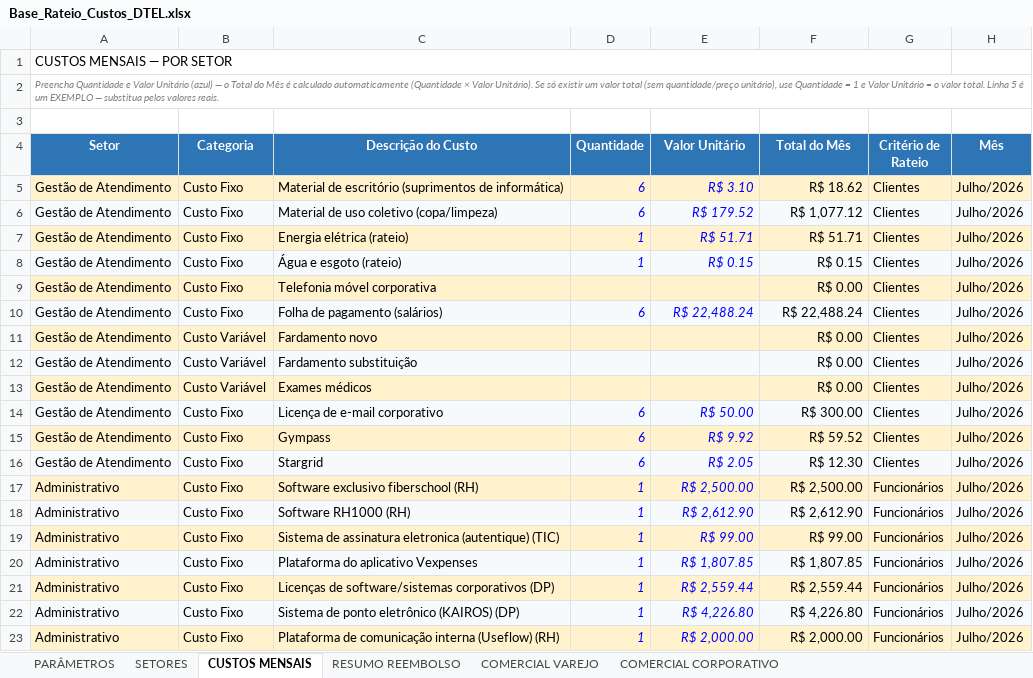
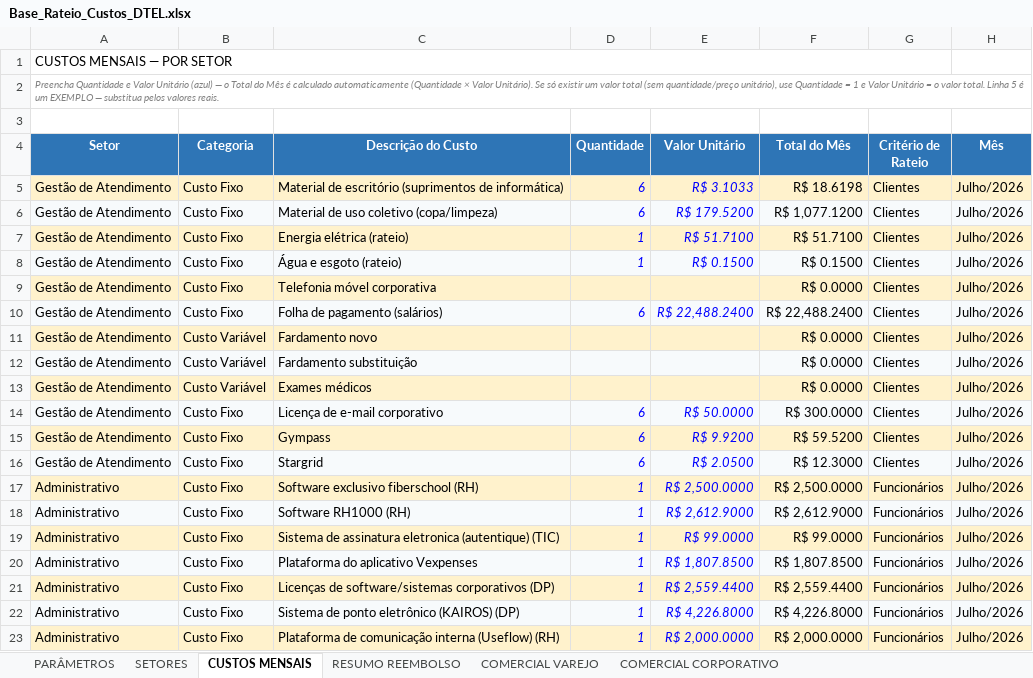
Before and after one commit to Deboradtelelecom/Base-dos-setores, an Excel workbook: dados-mensais/Base_Rateio_Custos_DTEL.xlsx, sheet CUSTOS MENSAIS, drawn as a sheet; only a part is shown; values as stored, in another font and other column widths than the file's, no borders; charts and pictures not drawn; the diff covers the shown part only; the diff names each change by its address in the sheet, - before the commit and + after, or states it on an @@ line.

```diff
--- a/dados-mensais/Base_Rateio_Custos_DTEL.xlsx (sheet CUSTOS MENSAIS)
+++ b/dados-mensais/Base_Rateio_Custos_DTEL.xlsx (sheet CUSTOS MENSAIS)
-E5 (Valor Unitário): R$ 3.10
+E5 (Valor Unitário): R$ 3.1033
-F5 (Total do Mês): R$ 18.62
+F5 (Total do Mês): R$ 18.6198
-E6 (Valor Unitário): R$ 179.52
+E6 (Valor Unitário): R$ 179.5200
-F6 (Total do Mês): R$ 1,077.12
+F6 (Total do Mês): R$ 1,077.1200
-E7 (Valor Unitário): R$ 51.71
+E7 (Valor Unitário): R$ 51.7100
-F7 (Total do Mês): R$ 51.71
+F7 (Total do Mês): R$ 51.7100
-E8 (Valor Unitário): R$ 0.15
+E8 (Valor Unitário): R$ 0.1500
-F8 (Total do Mês): R$ 0.15
+F8 (Total do Mês): R$ 0.1500
-F9 (Total do Mês): R$ 0.00
+F9 (Total do Mês): R$ 0.0000
-E10 (Valor Unitário): R$ 22,488.24
+E10 (Valor Unitário): R$ 22,488.2400
-F10 (Total do Mês): R$ 22,488.24
+F10 (Total do Mês): R$ 22,488.2400
-F11:F13 (Total do Mês): R$ 0.00
+F11:F13 (Total do Mês): R$ 0.0000
-E14 (Valor Unitário): R$ 50.00
+E14 (Valor Unitário): R$ 50.0000
-F14 (Total do Mês): R$ 300.00
+F14 (Total do Mês): R$ 300.0000
-E15 (Valor Unitário): R$ 9.92
+E15 (Valor Unitário): R$ 9.9200
-F15 (Total do Mês): R$ 59.52
+F15 (Total do Mês): R$ 59.5200
-E16 (Valor Unitário): R$ 2.05
+E16 (Valor Unitário): R$ 2.0500
-F16 (Total do Mês): R$ 12.30
+F16 (Total do Mês): R$ 12.3000
-E17 (Valor Unitário): R$ 2,500.00
+E17 (Valor Unitário): R$ 2,500.0000
-F17 (Total do Mês): R$ 2,500.00
+F17 (Total do Mês): R$ 2,500.0000
-E18 (Valor Unitário): R$ 2,612.90
+E18 (Valor Unitário): R$ 2,612.9000
-F18 (Total do Mês): R$ 2,612.90
+F18 (Total do Mês): R$ 2,612.9000
-E19 (Valor Unitário): R$ 99.00
+E19 (Valor Unitário): R$ 99.0000
-F19 (Total do Mês): R$ 99.00
+F19 (Total do Mês): R$ 99.0000
-E20 (Valor Unitário): R$ 1,807.85
+E20 (Valor Unitário): R$ 1,807.8500
-F20 (Total do Mês): R$ 1,807.85
+F20 (Total do Mês): R$ 1,807.8500
-E21 (Valor Unitário): R$ 2,559.44
+E21 (Valor Unitário): R$ 2,559.4400
-F21 (Total do Mês): R$ 2,559.44
+F21 (Total do Mês): R$ 2,559.4400
-E22 (Valor Unitário): R$ 4,226.80
+E22 (Valor Unitário): R$ 4,226.8000
-F22 (Total do Mês): R$ 4,226.80
+F22 (Total do Mês): R$ 4,226.8000
-E23 (Valor Unitário): R$ 2,000.00
+E23 (Valor Unitário): R$ 2,000.0000
-F23 (Total do Mês): R$ 2,000.00
+F23 (Total do Mês): R$ 2,000.0000
```
Also changed, not shown: 1393 edited cells elsewhere in this sheet, sheet COMERCIAL VAREJO, sheet PARÂMETROS, sheet SETORES, sheet COMERCIAL CORPORATIVO, sheet RESUMO REEMBOLSO, hidden cells, 4 other files.
